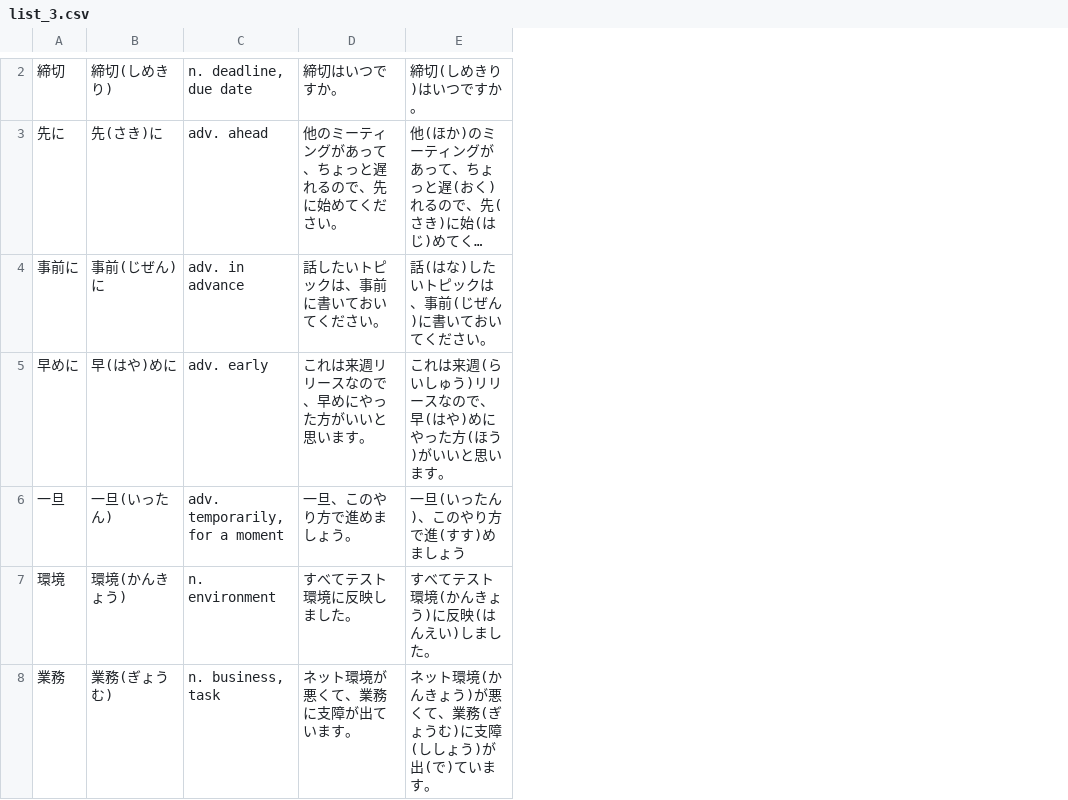
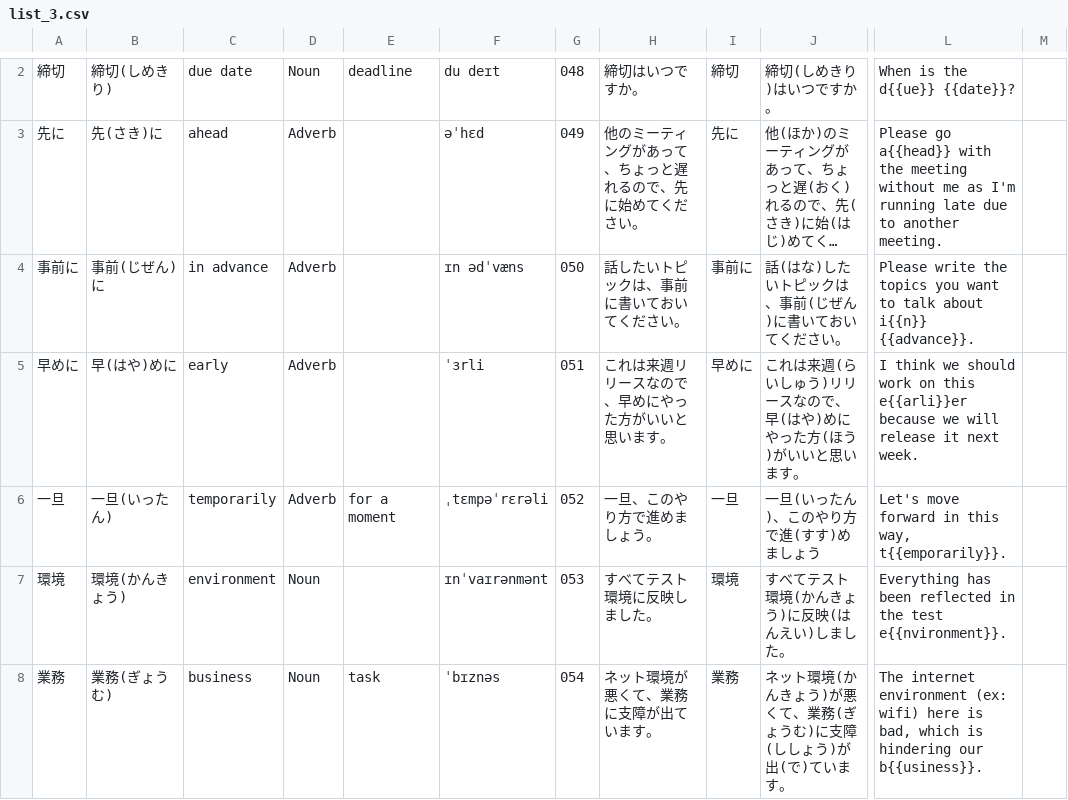
Before and after one commit to mercari/engineer-vocabulary-list, a CSV file: csv/list_3.csv, drawn as a sheet; only a part is shown, gaps mark what is left out; long unchanged cells end in …; removed rows and columns are numbered as before the commit, all else as after; the diff covers the shown part only; the diff names each change by its address in the sheet, - before the commit and + after, or states it on an @@ line.

```diff
--- a/csv/list_3.csv
+++ b/csv/list_3.csv
-column C, rows 2-8: n. deadline, due date | adv. ahead | adv. in advance | adv. early | adv. temporarily, for a moment | n. environment | n. business, task
+column C, rows 2-8: due date | ahead | in advance | early | temporarily | environment | business
+column D, rows 2-8: Noun | Adverb | Adverb | Adverb | Adverb | Noun | Noun
+column E, rows 2-8: deadline |  |  |  | for a moment |  | task
+column F, rows 2-8: du deɪt | əˈhɛd | ɪn ədˈvæns | ˈɜrli | ˌtɛmpəˈrɛrəli | ɪnˈvaɪrənmənt | ˈbɪznəs
+column G, rows 2-8: 048 | 049 | 050 | 051 | 052 | 053 | 054
+column I, rows 2-8: 締切 | 先に | 事前に | 早めに | 一旦 | 環境 | 業務
+column L, rows 2-8: When is the d{{ue}} {{date}}? | Please go a{{head}} with the meeting without me as I'm running late due to another meeting. | Please write the topics you want to talk about i{{n}} {{advance}}. | I think we should work on this e{{arli}}er because we will release it next week. | Let's move forward in this way, t{{emporarily}}. | Everything has been reflected in the test e{{nvironment}}. | The internet environment (ex: wifi) here is bad, which is hindering our b{{usiness}}.
+column M, empty
```
Also changed, not shown: 1 added row, 1 removed row and 6 edited cells elsewhere in this file, csv/list_1.csv, csv/list_2.csv, 2 other files.
